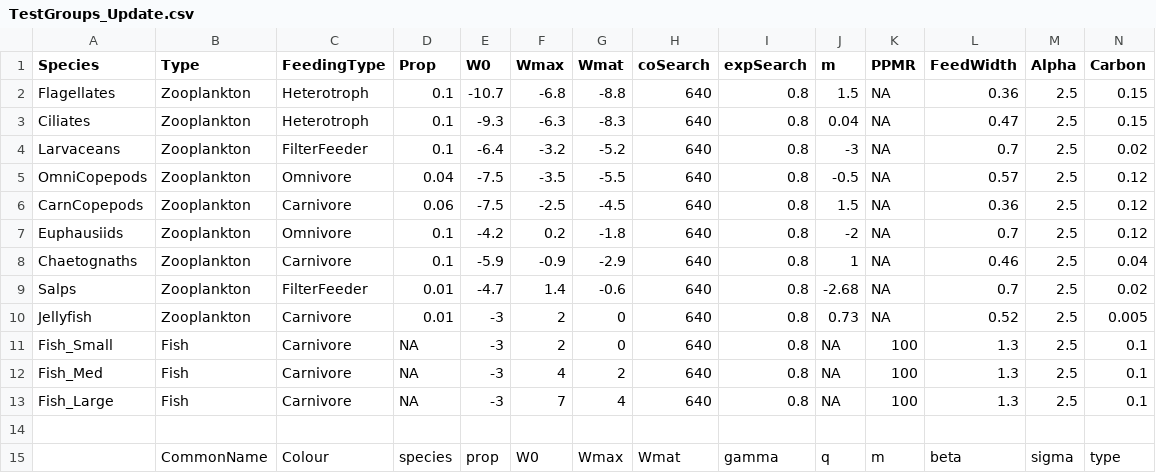
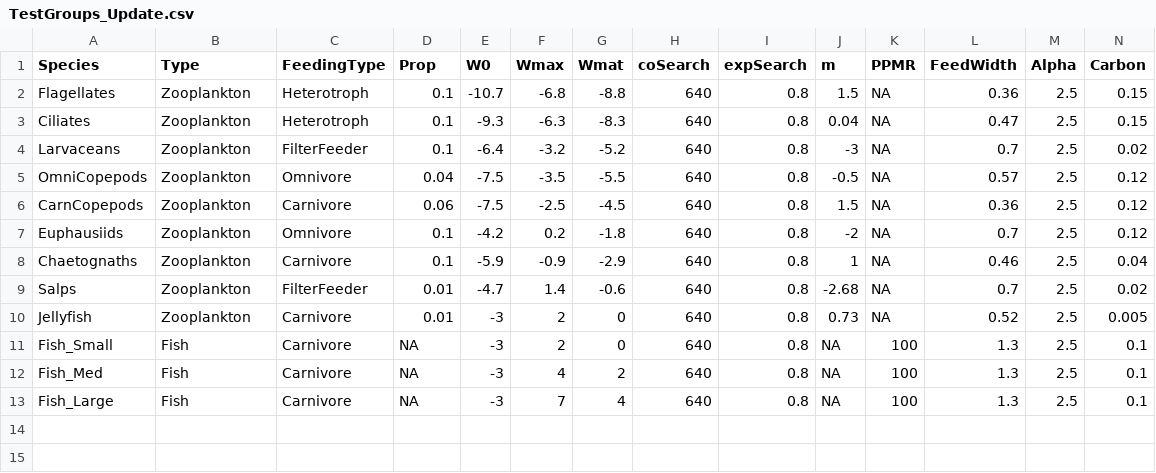
Before and after one commit to MathMarEcol/zoomss, a CSV file: TestGroups_Update.csv, drawn as a sheet; only a part is shown; rows hold the shown columns only; the diff names each change by its address in the sheet, - before the commit and + after, or states it on an @@ line.

```diff
--- a/TestGroups_Update.csv
+++ b/TestGroups_Update.csv
-row 14: (empty)
-row 15:  | CommonName | Colour | species | prop | W0 | Wmax | Wmat | gamma | q | m | beta | sigma | type
```
